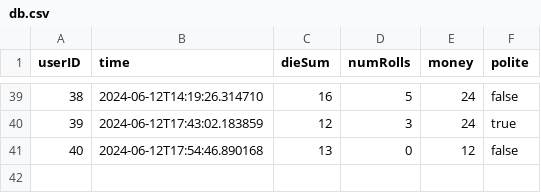
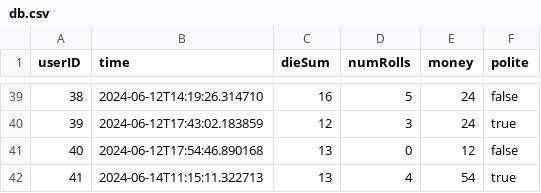
Before and after one commit to albinkempe/DARTanjang, a CSV file: data/db.csv, drawn as a sheet; only a part is shown, gaps mark what is left out.

Commit message:
friday morning data

```diff
--- a/data/db.csv
+++ b/data/db.csv
@@ -41 +41,2 @@ userID, time, dieSum, numRolls, money, polite
 40, 2024-06-12T17:54:46.890168, 13, 0, 12, false
+41, 2024-06-14T11:15:11.322713, 13, 4, 54, true
```
